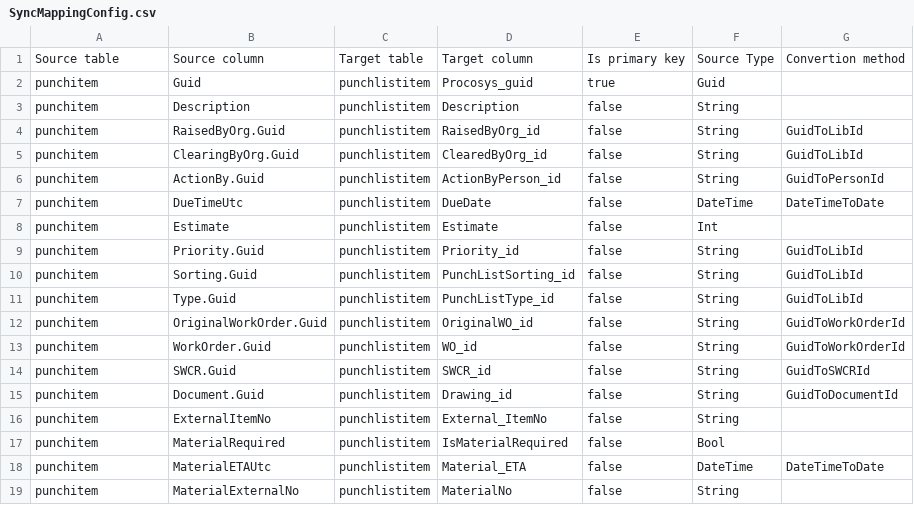
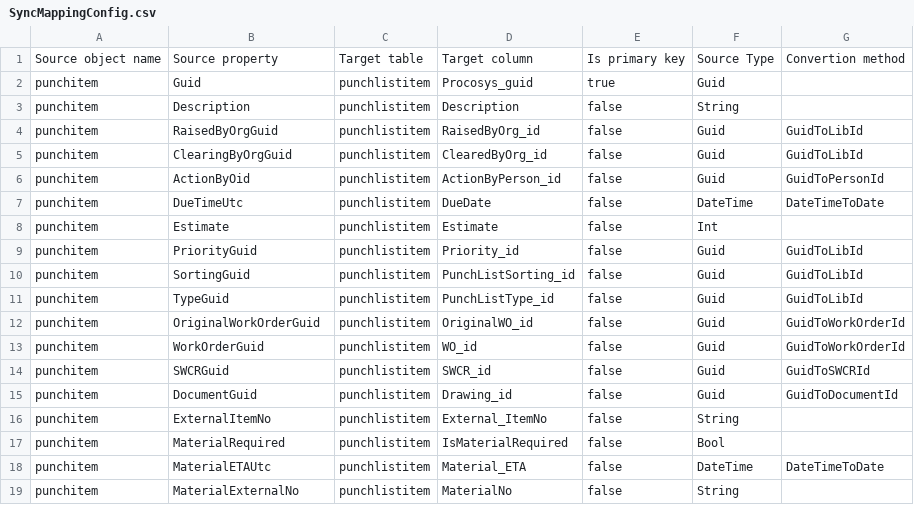
Before and after one commit to equinor/procosys-completion-api, a CSV file: src/Equinor.ProCoSys.DbSync/SyncMappingConfig.csv, drawn as a sheet; the diff names each change by its address in the sheet, - before the commit and + after, or states it on an @@ line.

```diff
--- a/src/Equinor.ProCoSys.DbSync/SyncMappingConfig.csv
+++ b/src/Equinor.ProCoSys.DbSync/SyncMappingConfig.csv
-A1: Source table
+A1: Source object name
-B1: Source column
+B1: Source property
-B4: RaisedByOrg.Guid
+B4: RaisedByOrgGuid
-F4:F6: String
+F4:F6: Guid
-B5: ClearingByOrg.Guid
+B5: ClearingByOrgGuid
-B6: ActionBy.Guid
+B6: ActionByOid
-B9: Priority.Guid
+B9: PriorityGuid
-F9:F15: String
+F9:F15: Guid
-B10: Sorting.Guid
+B10: SortingGuid
-B11: Type.Guid
+B11: TypeGuid
-B12: OriginalWorkOrder.Guid
+B12: OriginalWorkOrderGuid
-B13: WorkOrder.Guid
+B13: WorkOrderGuid
-B14: SWCR.Guid
+B14: SWCRGuid
-B15: Document.Guid
+B15: DocumentGuid
```
Also changed, not shown: 11 other files.
